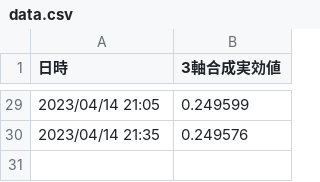
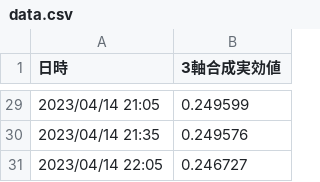
Before and after one commit to tanaka-aoi/streamlit_vibration_app, a CSV file: data/data.csv, drawn as a sheet; only a part is shown, gaps mark what is left out.

Commit message:
auto commit

```diff
--- a/data/data.csv
+++ b/data/data.csv
@@ -30 +30,2 @@
 2023/04/14 21:35,0.249576
+2023/04/14 22:05,0.246727
```
